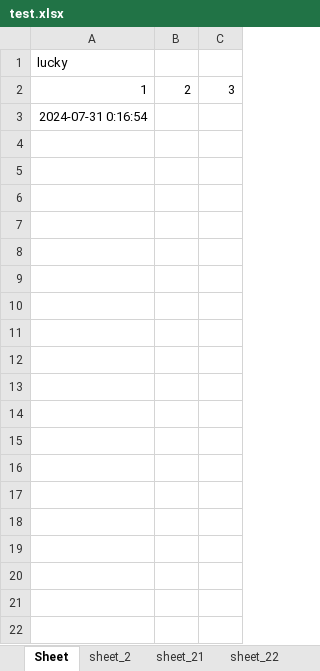
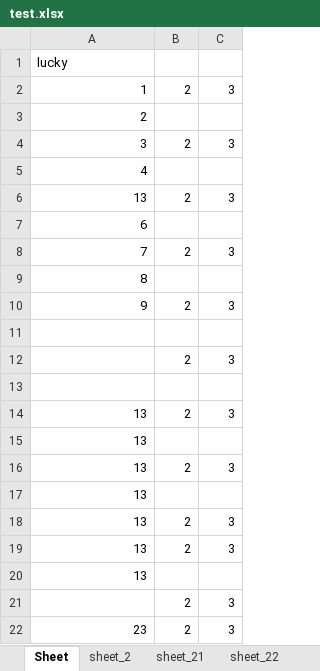
Before and after one commit to square1979/Data_Analysis, an Excel workbook: 数据分析/1.数据分析基础/4.Excel自动化办公/xlrd_module/Code/test.xlsx, sheet Sheet, drawn as a sheet; only a part is shown; values as stored, in another font and other column widths than the file's, no borders; the diff covers the shown part only; the diff names each change by its address in the sheet, - before the commit and + after, or states it on an @@ line.

```diff
--- a/数据分析/1.数据分析基础/4.Excel自动化办公/xlrd_module/Code/test.xlsx (sheet Sheet)
+++ b/数据分析/1.数据分析基础/4.Excel自动化办公/xlrd_module/Code/test.xlsx (sheet Sheet)
-A3: 2024-07-31 0:16:54
+A3: 2
+row 4: 3 | 2 | 3
+row 5: 4
+row 6: 13 | 2 | 3
+row 7: 6
+row 8: 7 | 2 | 3
+row 9: 8
+row 10: 9 | 2 | 3
+row 11: (empty)
+row 12:  | 2 | 3
+row 13: (empty)
+row 14: 13 | 2 | 3
+row 15: 13
+row 16: 13 | 2 | 3
+row 17: 13
+row 18: 13 | 2 | 3
+row 19: 13 | 2 | 3
+row 20: 13
+row 21:  | 2 | 3
+row 22: 23 | 2 | 3
```
Also changed, not shown: 16 added rows elsewhere in this sheet, 25 other files.
